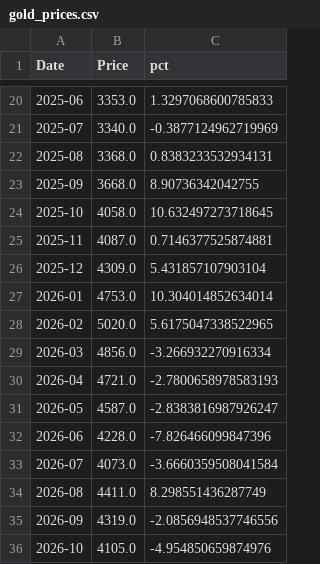
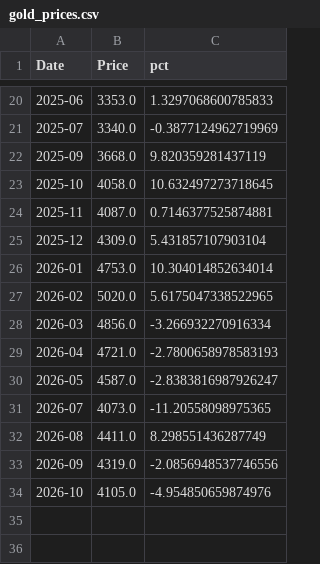
Before and after one commit to Sab-GitHub/Gold-Price-and-Pewdiepie-YT-views-correlation, a CSV file: data/processed_data/gold_prices.csv, drawn as a sheet; only a part is shown, gaps mark what is left out.

```diff
--- a/data/processed_data/gold_prices.csv
+++ b/data/processed_data/gold_prices.csv
@@ -21,4 +21,3 @@ Date,Price,pct
 2025-07,3340.0,-0.3877124962719969
-2025-08,3368.0,0.8383233532934131
-2025-09,3668.0,8.90736342042755
+2025-09,3668.0,9.820359281437119
 2025-10,4058.0,10.632497273718645
@@ -31,4 +30,3 @@ Date,Price,pct
 2026-05,4587.0,-2.8383816987926247
-2026-06,4228.0,-7.826466099847396
-2026-07,4073.0,-3.6660359508041584
+2026-07,4073.0,-11.20558098975365
 2026-08,4411.0,8.298551436287749
```
Also changed, not shown: data/processed_data/pewd_views.csv, 2 other files.
